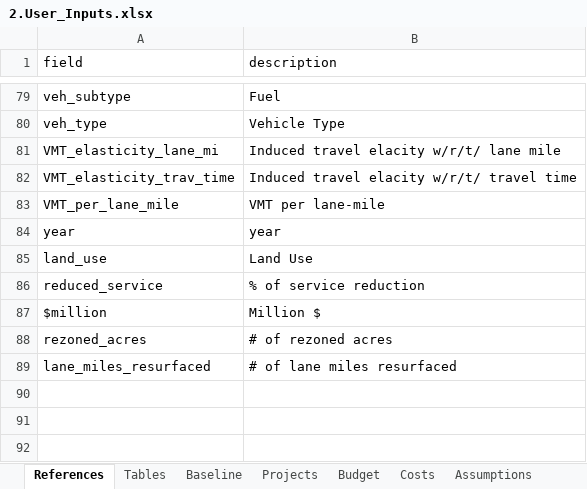
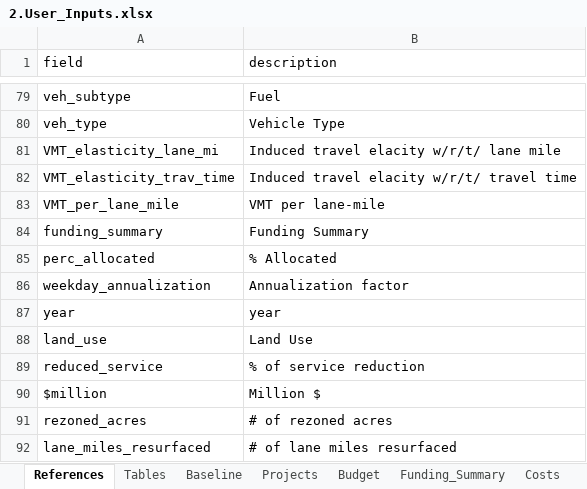
Before and after one commit to camsys/TEACART, an Excel workbook: data/2.User_Inputs.xlsx, sheet References, drawn as a sheet; only a part is shown, gaps mark what is left out; values as stored, in another font and other column widths than the file's, no borders; table styles not drawn; the diff names each change by its address in the sheet, - before the commit and + after, or states it on an @@ line.

```diff
--- a/data/2.User_Inputs.xlsx (sheet References)
+++ b/data/2.User_Inputs.xlsx (sheet References)
+sheet tab: Funding_Summary
+row 84: funding_summary | Funding Summary
+row 85: perc_allocated | % Allocated
+row 86: weekday_annualization | Annualization factor
```
Also changed, not shown: 3 other files.
